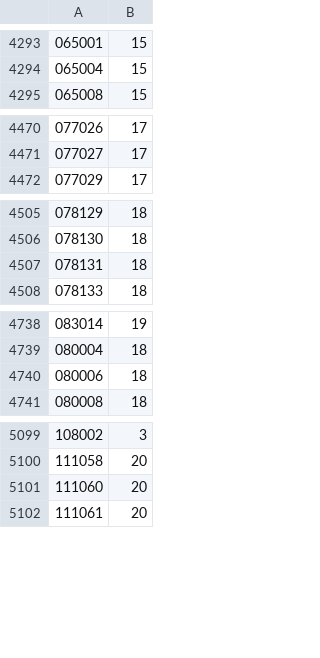
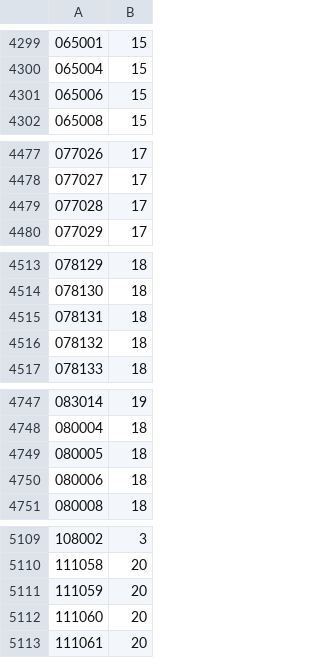
Before and after one commit to ondata/30cappa, a TSV file: dati/arigadicomando/lista.tsv, drawn as a sheet; only a part is shown, gaps mark what is left out; the diff covers the shown part only.

```diff
--- a/dati/arigadicomando/lista.tsv
+++ b/dati/arigadicomando/lista.tsv
@@ -4294,2 +4300,3 @@
 065004	15
+065006	15
 065008	15
@@ -4471,2 +4478,3 @@
 077027	17
+077028	17
 077029	17
@@ -4507,2 +4515,3 @@
 078131	18
+078132	18
 078133	18
@@ -4739,2 +4748,3 @@
 080004	18
+080005	18
 080006	18
@@ -5100,2 +5110,3 @@
 111058	20
+111059	20
 111060	20
```
Also changed, not shown: 10 added rows and 3 removed rows elsewhere in this file, 5 other files.
